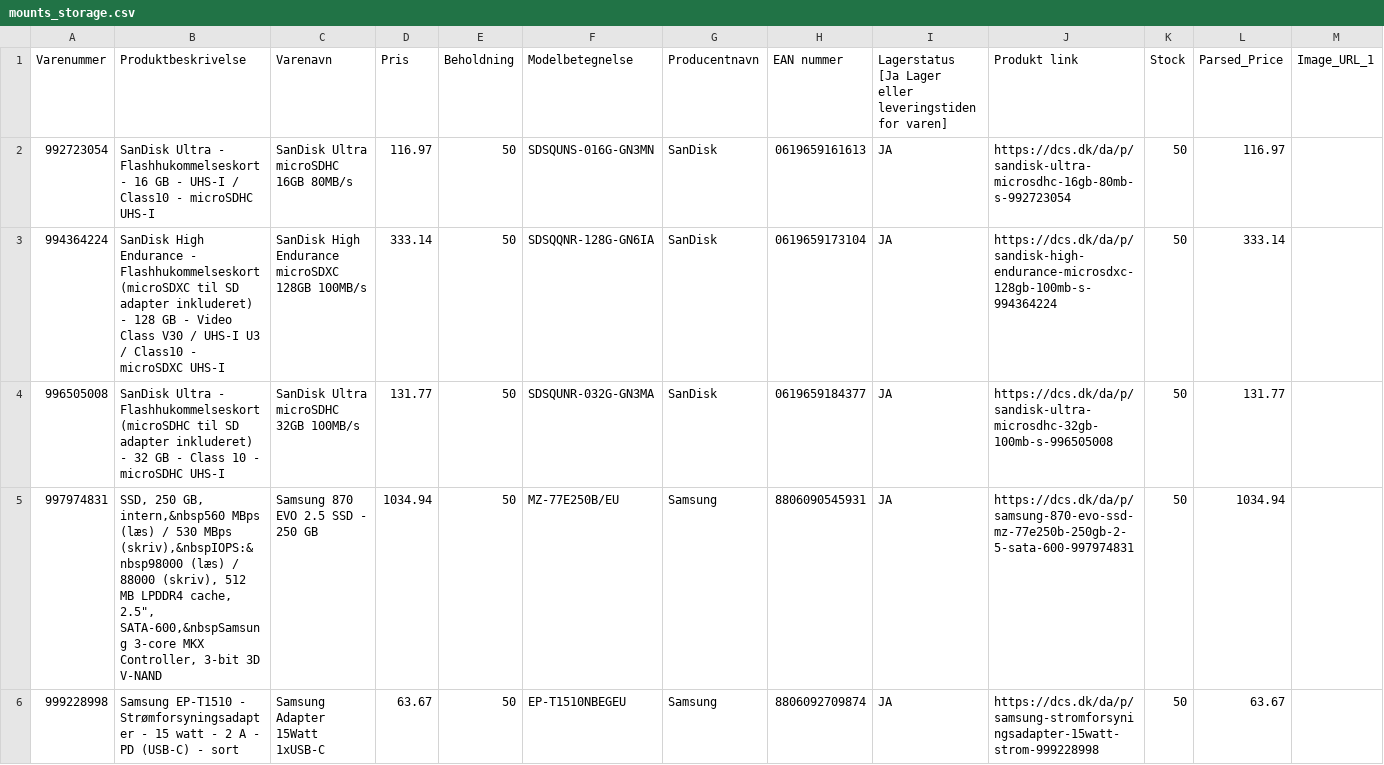
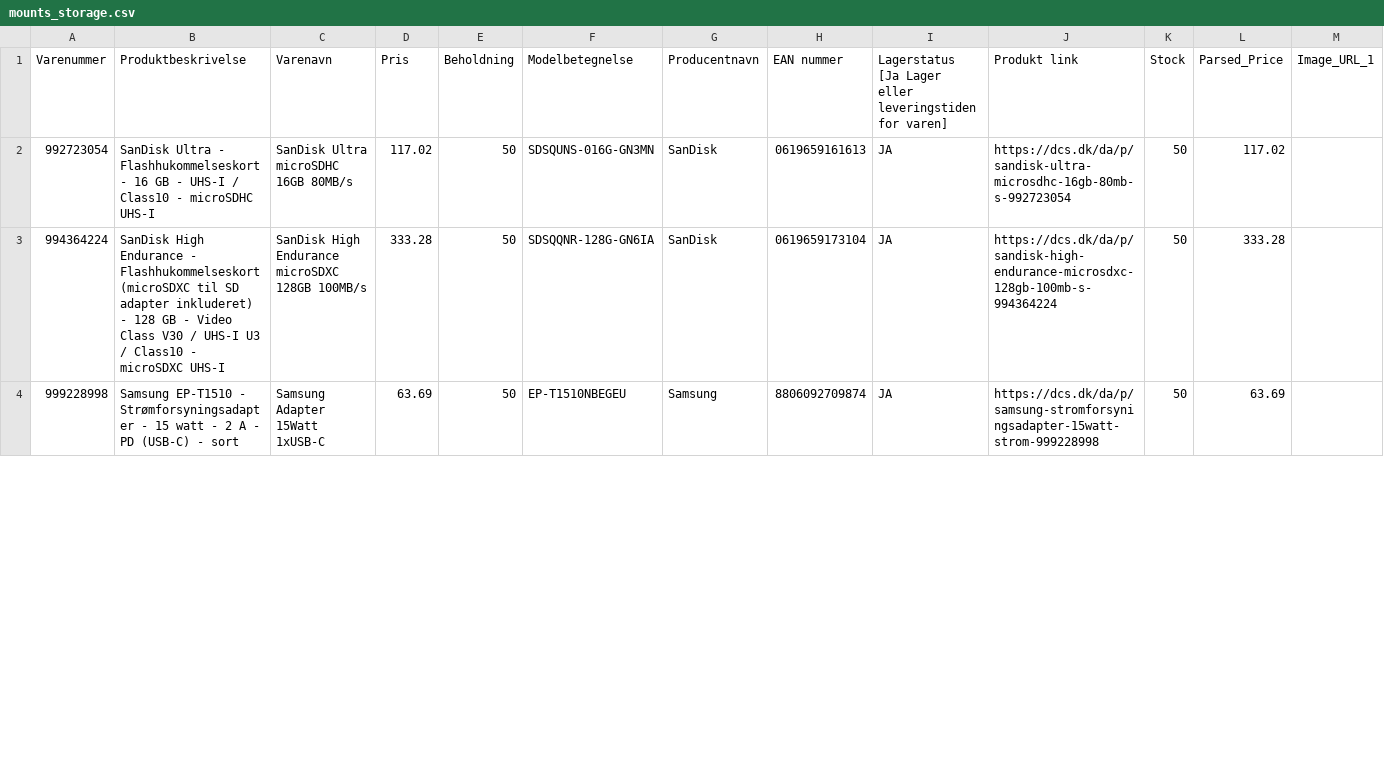
Before and after one commit to nordicfinds/bts-filter, a CSV file: mounts_storage.csv, drawn as a sheet; only a part is shown; removed rows and columns are numbered as before the commit, all else as after; rows hold the shown columns only; the diff covers the shown part only; the diff names each change by its address in the sheet, - before the commit and + after, or states it on an @@ line.

```diff
--- a/mounts_storage.csv
+++ b/mounts_storage.csv
-D2 (Pris): 116.97
+D2 (Pris): 117.02
-L2 (Parsed_Price): 116.97
+L2 (Parsed_Price): 117.02
-D3 (Pris): 333.14
+D3 (Pris): 333.28
-L3 (Parsed_Price): 333.14
+L3 (Parsed_Price): 333.28
-row 4: 996505008 | SanDisk Ultra - Flashhukommelseskort (microSDHC til SD adapter inkluderet) - 32 GB - Class 10 - microSDHC UHS-I | SanDisk Ultra microSDHC 32GB 100MB/s | 131.77 | 50 | SDSQUNR-032G-GN3MA | SanDisk | 0619659184377 | JA | https://dcs.dk/da/p/sandisk-ultra-microsdhc-32gb-100mb-s-996505008 | 50 | 131.77
-row 5: 997974831 | SSD, 250 GB, intern,&nbsp560 MBps (læs) / 530 MBps (skriv),&nbspIOPS:&nbsp98000 (læs) / 88000 (skriv), 512 MB LPDDR4 cache, 2.5", SATA-600,&nbspSamsung 3-core MKX Controller, 3-bit 3D V-NAND | Samsung 870 EVO 2.5 SSD - 250 GB | 1034.94 | 50 | MZ-77E250B/EU | Samsung | 8806090545931 | JA | https://dcs.dk/da/p/samsung-870-evo-ssd-mz-77e250b-250gb-2-5-sata-600-997974831 | 50 | 1034.94
-D4 (Pris): 63.67
+D4 (Pris): 63.69
-L4 (Parsed_Price): 63.67
+L4 (Parsed_Price): 63.69
```
Also changed, not shown: 4 added rows, 2 removed rows and 46 edited cells elsewhere in this file, audio_headphones.csv, chargers_cables.csv, 3 other files.
